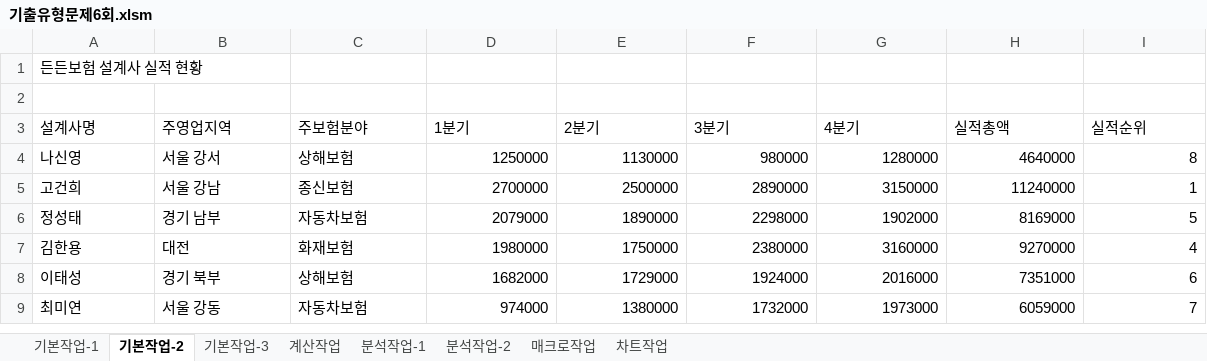
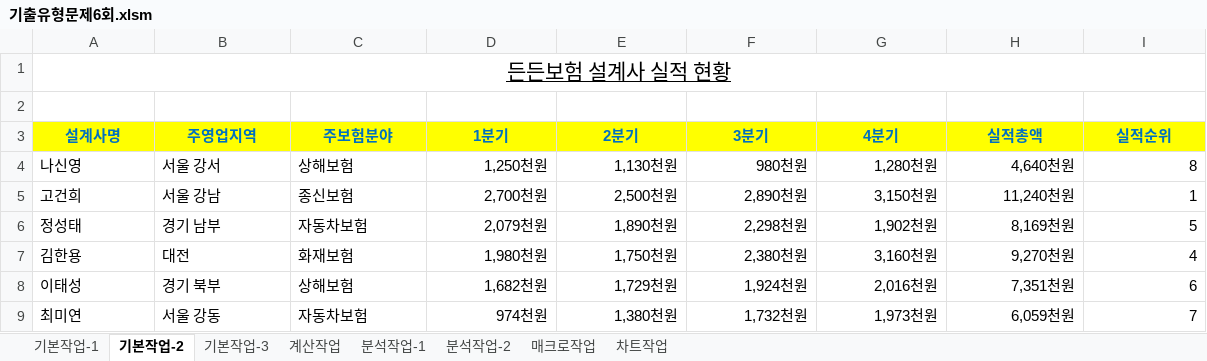
Before and after one commit to jx007s/AGI_EXCEL_2026_09, an Excel workbook: 기본서/26컴활2급/기출유형문제/기출유형문제6회.xlsm, sheet 기본작업-2, drawn as a sheet; only a part is shown; values as stored, in another font and other column widths than the file's, no borders; the diff covers the shown part only; the diff names each change by its address in the sheet, - before the commit and + after, or states it on an @@ line.

```diff
--- a/기본서/26컴활2급/기출유형문제/기출유형문제6회.xlsm (sheet 기본작업-2)
+++ b/기본서/26컴활2급/기출유형문제/기출유형문제6회.xlsm (sheet 기본작업-2)
@@ A1 alignment: left → center, underline: off → on, text size: larger @@
+A1:I1 merged
@@ A3:I3 fill: none → #FFFF00, bold: off → on, text colour: black → #0070C0, alignment: left → center @@
-D4 (1분기): 1250000
+D4 (1분기): 1,250천원
-E4 (2분기): 1130000
+E4 (2분기): 1,130천원
-F4 (3분기): 980000
+F4 (3분기): 980천원
-G4 (4분기): 1280000
+G4 (4분기): 1,280천원
-H4 (실적총액): 4640000
+H4 (실적총액): 4,640천원
-D5 (1분기): 2700000
+D5 (1분기): 2,700천원
-E5 (2분기): 2500000
+E5 (2분기): 2,500천원
-F5 (3분기): 2890000
+F5 (3분기): 2,890천원
-G5 (4분기): 3150000
+G5 (4분기): 3,150천원
-H5 (실적총액): 11240000
+H5 (실적총액): 11,240천원
-D6 (1분기): 2079000
+D6 (1분기): 2,079천원
-E6 (2분기): 1890000
+E6 (2분기): 1,890천원
-F6 (3분기): 2298000
+F6 (3분기): 2,298천원
-G6 (4분기): 1902000
+G6 (4분기): 1,902천원
-H6 (실적총액): 8169000
+H6 (실적총액): 8,169천원
-D7 (1분기): 1980000
+D7 (1분기): 1,980천원
-E7 (2분기): 1750000
+E7 (2분기): 1,750천원
-F7 (3분기): 2380000
+F7 (3분기): 2,380천원
-G7 (4분기): 3160000
+G7 (4분기): 3,160천원
-H7 (실적총액): 9270000
+H7 (실적총액): 9,270천원
-D8 (1분기): 1682000
+D8 (1분기): 1,682천원
-E8 (2분기): 1729000
+E8 (2분기): 1,729천원
-F8 (3분기): 1924000
+F8 (3분기): 1,924천원
-G8 (4분기): 2016000
+G8 (4분기): 2,016천원
-H8 (실적총액): 7351000
+H8 (실적총액): 7,351천원
-D9 (1분기): 974000
+D9 (1분기): 974천원
-E9 (2분기): 1380000
+E9 (2분기): 1,380천원
-F9 (3분기): 1732000
+F9 (3분기): 1,732천원
-G9 (4분기): 1973000
+G9 (4분기): 1,973천원
-H9 (실적총액): 6059000
+H9 (실적총액): 6,059천원
```
Also changed, not shown: 15 edited cells elsewhere in this sheet, sheet 분석작업-1, sheet 계산작업, sheet 매크로작업, sheet 분석작업-2, formulas that keep their value, charts or pictures, 기본서/26컴활2급/기출유형문제/기출유형문제9회.xlsm.
